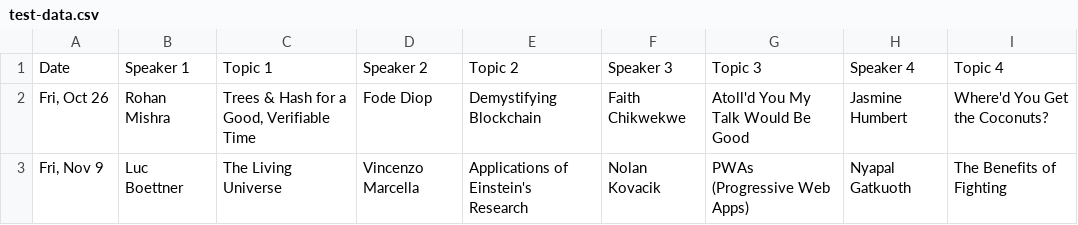
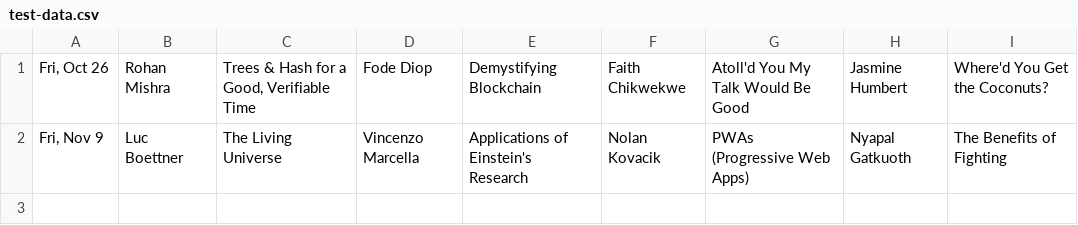
Before and after one commit to natepill/Unconference-Flask-API, a CSV file: test-data.csv, drawn as a sheet.

```diff
--- a/test-data.csv
+++ b/test-data.csv
@@ -1,2 +1 @@
-Date,Speaker 1,Topic 1,Speaker 2,Topic 2,Speaker 3,Topic 3,Speaker 4,Topic 4
 "Fri, Oct 26",Rohan Mishra,"Trees & Hash for a Good, Verifiable Time",Fode Diop,Demystifying Blockchain,Faith Chikwekwe,Atoll'd You My Talk Would Be Good,Jasmine Humbert,Where'd You Get the Coconuts?
```
Also changed, not shown: 2 other files.
